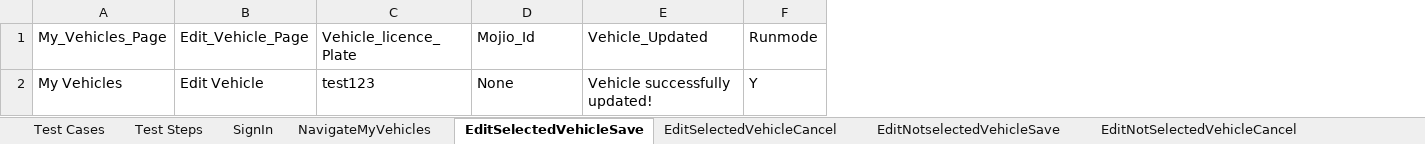
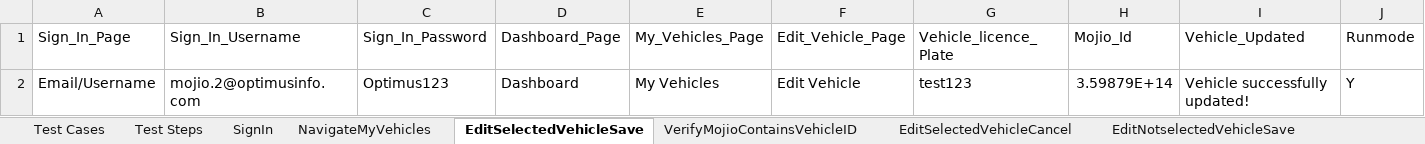
Before and after one commit to vanditj-optimus/MyMojioWebsite, an Excel workbook: MyMojioWebsite/src/com/mojio/xls/MyVehicles.xlsx, sheet EditSelectedVehicleSave, drawn as a sheet; values as stored, in another font and other column widths than the file's, no borders; addresses are those after the commit; the diff names each change by its address in the sheet, - before the commit and + after, or states it on an @@ line.

```diff
--- a/MyMojioWebsite/src/com/mojio/xls/MyVehicles.xlsx (sheet EditSelectedVehicleSave)
+++ b/MyMojioWebsite/src/com/mojio/xls/MyVehicles.xlsx (sheet EditSelectedVehicleSave)
+sheet tab: VerifyMojioContainsVehicleID
+column A (Sign_In_Page), row 2: Email/Username
+column B (Sign_In_Username), row 2: mojio.2@optimusinfo.com
+column C (Sign_In_Password), row 2: Optimus123
+column D (Dashboard_Page), row 2: Dashboard
-H2 (Mojio_Id): None
+H2 (Mojio_Id): 3.59879E+14
```
Also changed, not shown: sheet Test Steps, sheet NavigateMyVehicles, sheet SelectVehicle, sheet EditNotselectedVehicleSave, sheet EditSelectedVehicleCancel, sheet EditNotSelectedVehicleCancel, 3 more sheets, MyMojioWebsite/src/com/mojio/xls/ClaimMojio.xlsx, MyMojioWebsite/src/com/mojio/xls/Dashboard_Page.xlsx, 6 other files.
